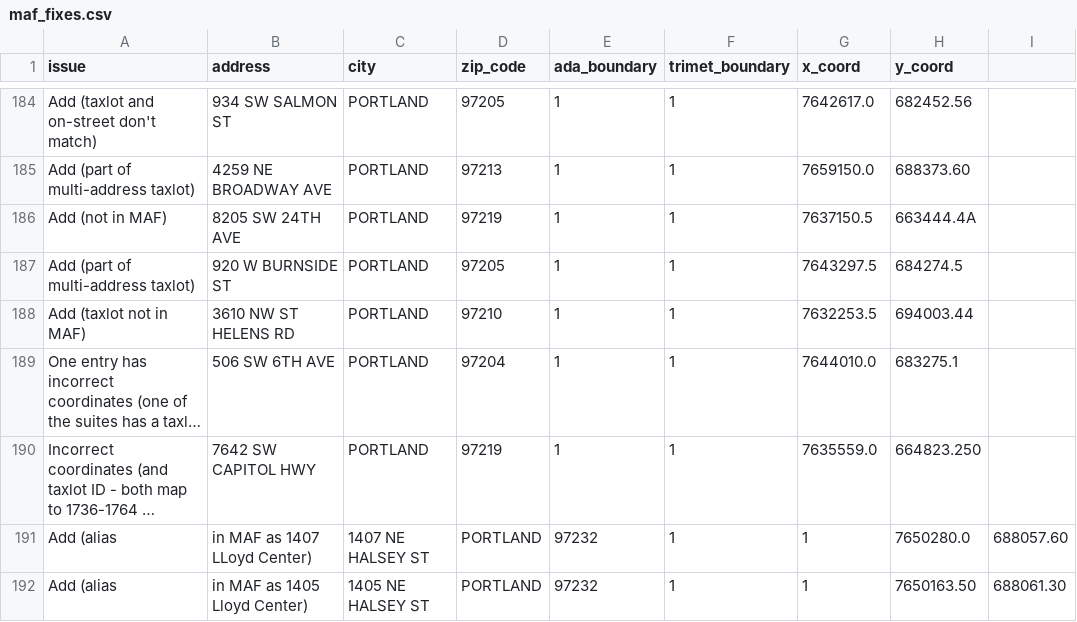
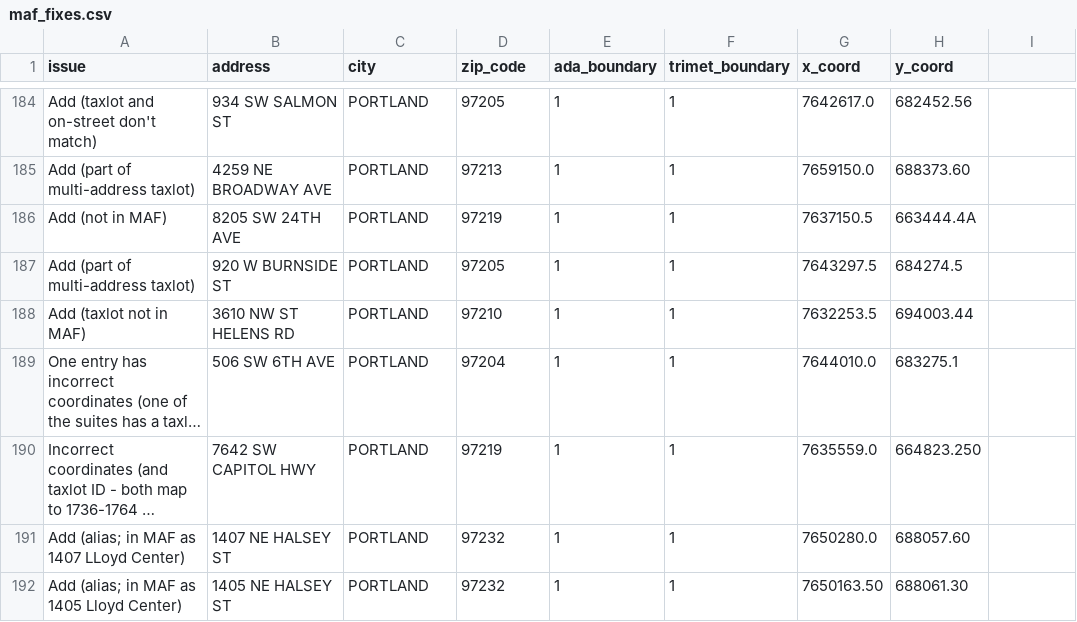
Before and after one commit to OpenTransitTools/loader, a CSV file: ott/loader/geocoder/data/maf_fixes.csv, drawn as a sheet; only a part is shown, gaps mark what is left out; long unchanged cells end in …; removed rows and columns are numbered as before the commit, all else as after; the diff names each change by its address in the sheet, - before the commit and + after, or states it on an @@ line.

Commit message:
Update maf_fixes.csv

```diff
--- a/ott/loader/geocoder/data/maf_fixes.csv
+++ b/ott/loader/geocoder/data/maf_fixes.csv
-row 191: Add (alias | in MAF as 1407 LLoyd Center) | 1407 NE HALSEY ST | PORTLAND | 97232 | 1 | 1 | 7650280.0 | 688057.60
-row 192: Add (alias | in MAF as 1405 Lloyd Center) | 1405 NE HALSEY ST | PORTLAND | 97232 | 1 | 1 | 7650163.50 | 688061.30
+row 191: Add (alias; in MAF as 1407 LLoyd Center) | 1407 NE HALSEY ST | PORTLAND | 97232 | 1 | 1 | 7650280.0 | 688057.60
+row 192: Add (alias; in MAF as 1405 Lloyd Center) | 1405 NE HALSEY ST | PORTLAND | 97232 | 1 | 1 | 7650163.50 | 688061.30
```
